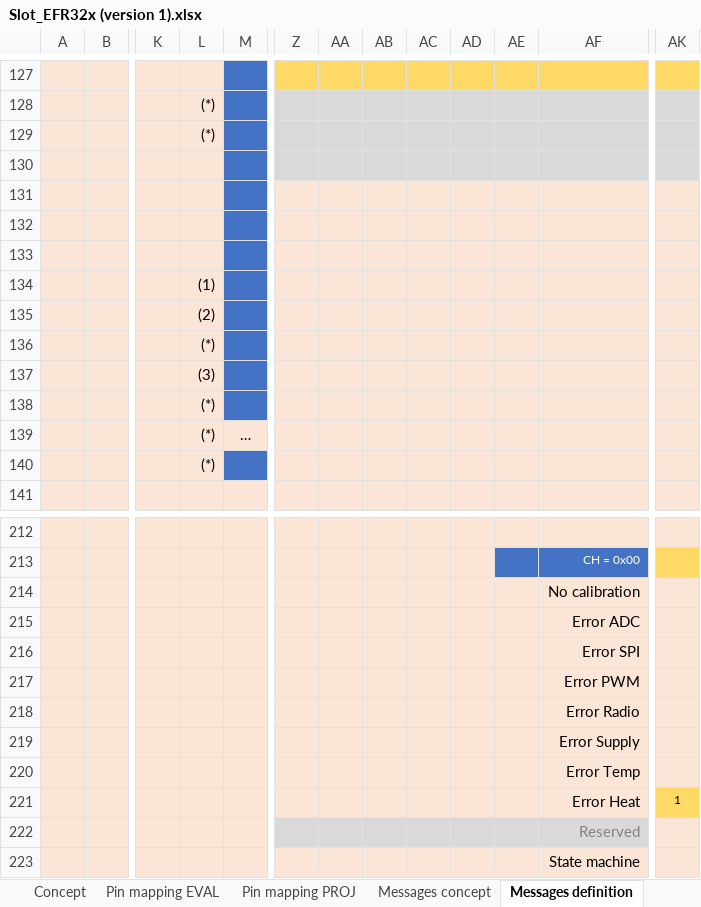
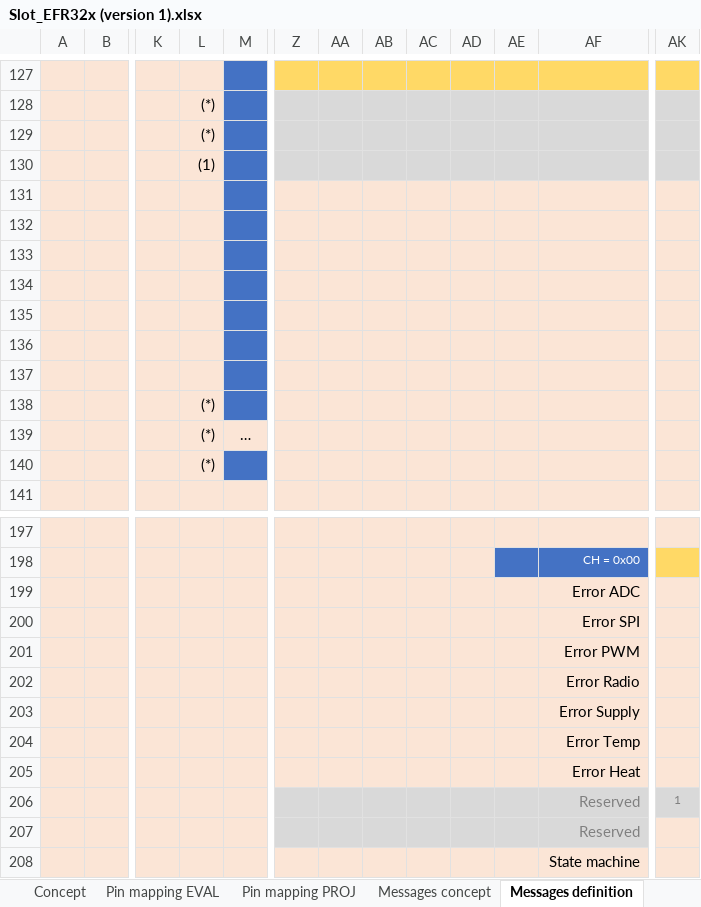
Before and after one commit to lindpatr/Eval, an Excel workbook: Doc/Slot_EFR32x (version 1).xlsx, sheet Messages definition, drawn as a sheet; only a part is shown, gaps mark what is left out; values as stored, in another font and other column widths than the file's, no borders; addresses are those after the commit; the diff covers the shown part only; the diff names each change by its address in the sheet, - before the commit and + after, or states it on an @@ line.

Commit message:
[Slot Doc] Update data frame (status1) during implementation / definition in code

```diff
--- a/Doc/Slot_EFR32x (version 1).xlsx (sheet Messages definition)
+++ b/Doc/Slot_EFR32x (version 1).xlsx (sheet Messages definition)
-L130: (empty)
+L130: (1)
-L134: (1)
+L134: (empty)
-L135: (2)
+L135: (empty)
-L136: (*)
+L136: (empty)
-L137: (3)
+L137: (empty)
-AF199: No calibration
+AF199: Error ADC
-AF200: Error ADC
+AF200: Error SPI
-AF201: Error SPI
+AF201: Error PWM
-AF202: Error PWM
+AF202: Error Radio
-AF203: Error Radio
+AF203: Error Supply
-AF204: Error Supply
+AF204: Error Temp
-AF205: Error Temp
+AF205: Error Heat
-Z206:AF206 fill: #FBE5D6
+Z206:AF206 fill: #D9D9D9
-AF206: Error Heat
+AF206: Reserved
-AF206 text colour: black
+AF206 text colour: #808080
@@ AK206 text colour: black → #808080, fill: #FFD966 → #D9D9D9 @@
```
Also changed, not shown: 1 added row, 16 removed rows, 12 edited cells, cell formats and merged cells elsewhere in this sheet, formulas that keep their value.
